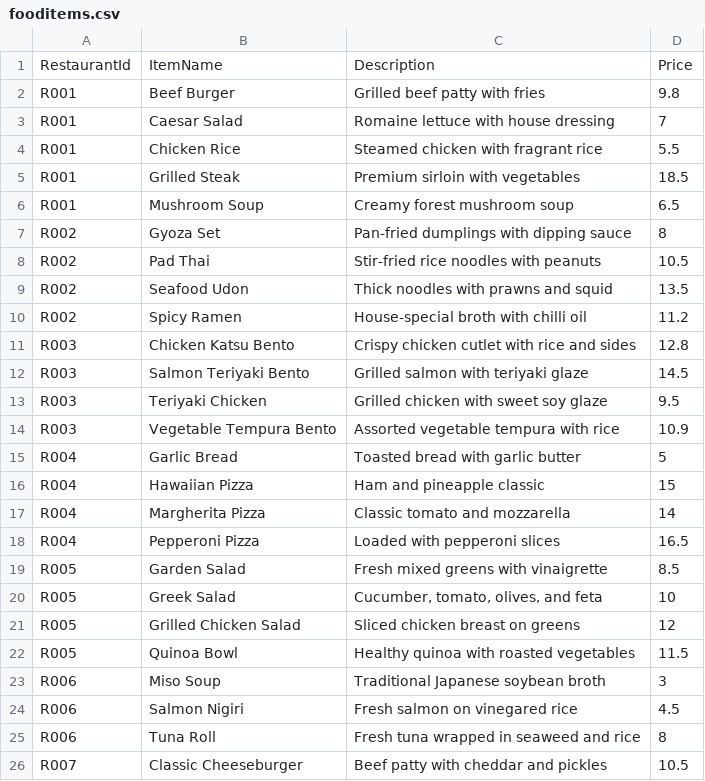
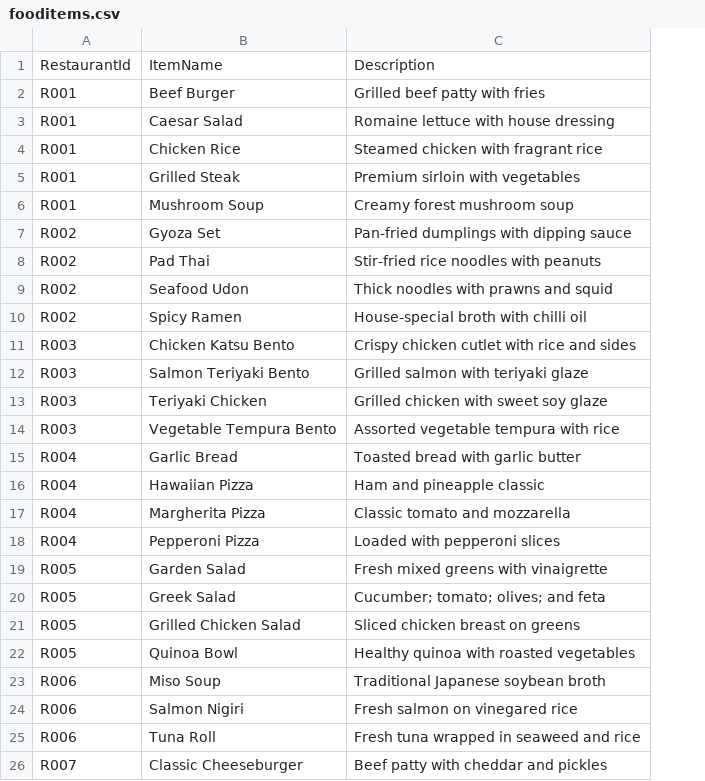
Before and after one commit to OoiYuWen/S10273054_PRG2Assignment, a CSV file: S10273054_PRG2Assignment/fooditems.csv, drawn as a sheet; only a part is shown; the diff names each change by its address in the sheet, - before the commit and + after, or states it on an @@ line.

Commit message:
Changed orders and fooditems data files

```diff
--- a/S10273054_PRG2Assignment/fooditems.csv
+++ b/S10273054_PRG2Assignment/fooditems.csv
-column D, rows 1-26: Price | 9.8 | 7 | 5.5 | 18.5 | 6.5 | 8 | 10.5 | 13.5 | 11.2 | 12.8 | 14.5 | 9.5 | 10.9 | 5 | 15 | 14 | 16.5 | 8.5 | 10 | 12 | 11.5 | 3 | 4.5 | 8 | 10.5
-C20: Cucumber, tomato, olives, and feta
+C20: Cucumber; tomato; olives; and feta
```
Also changed, not shown: S10273054_PRG2Assignment/orders.csv.
